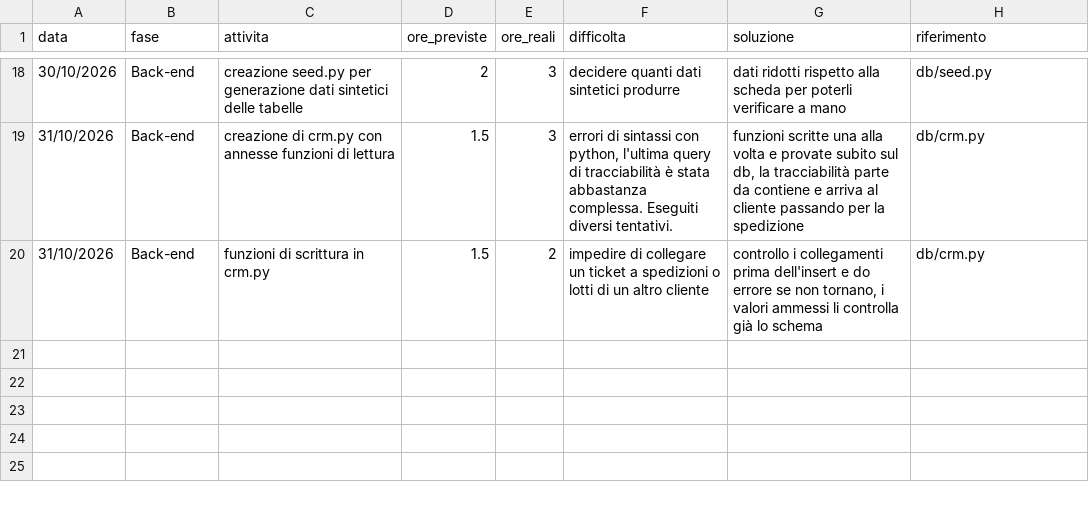
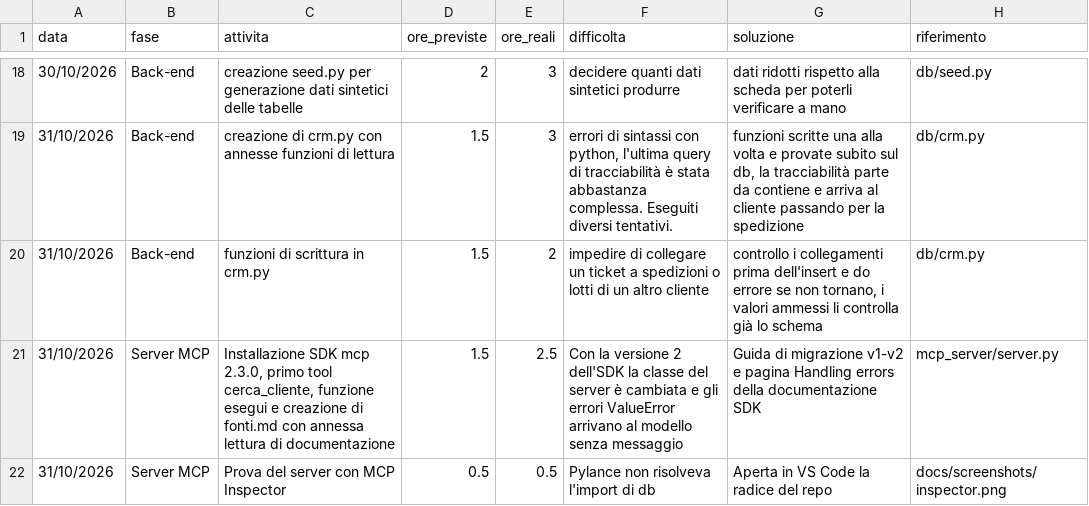
Before and after one commit to GemmatoDev/pw26-agente-mcp-tarallificio, a CSV file: docs/registro_ore.csv, drawn as a sheet; only a part is shown, gaps mark what is left out; the diff names each change by its address in the sheet, - before the commit and + after, or states it on an @@ line.

Commit message:
Server MCP: primo tool cerca_cliente con funzione esegui

```diff
--- a/docs/registro_ore.csv
+++ b/docs/registro_ore.csv
+row 21: 31/10/2026 | Server MCP | Installazione SDK mcp 2.3.0, primo tool cerca_cliente, funzione esegui e creazione di fonti.md con annessa lettura di documentazione | 1.5 | 2.5 | Con la versione 2 dell'SDK la classe del server è cambiata e gli errori ValueError arrivano al modello senza messaggio | Guida di migrazione v1-v2 e pagina Handling errors della documentazione SDK | mcp_server/server.py
+row 22: 31/10/2026 | Server MCP | Prova del server con MCP Inspector | 0.5 | 0.5 | Pylance non risolveva l'import di db | Aperta in VS Code la radice del repo | docs/screenshots/inspector.png
```
Also changed, not shown: 6 other files.
